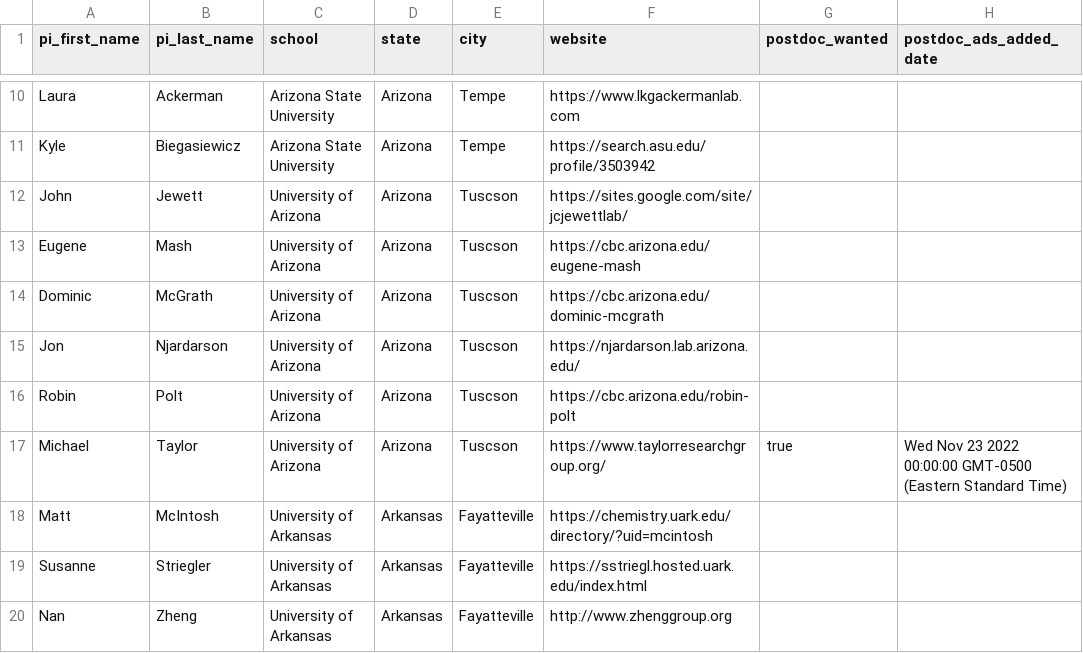
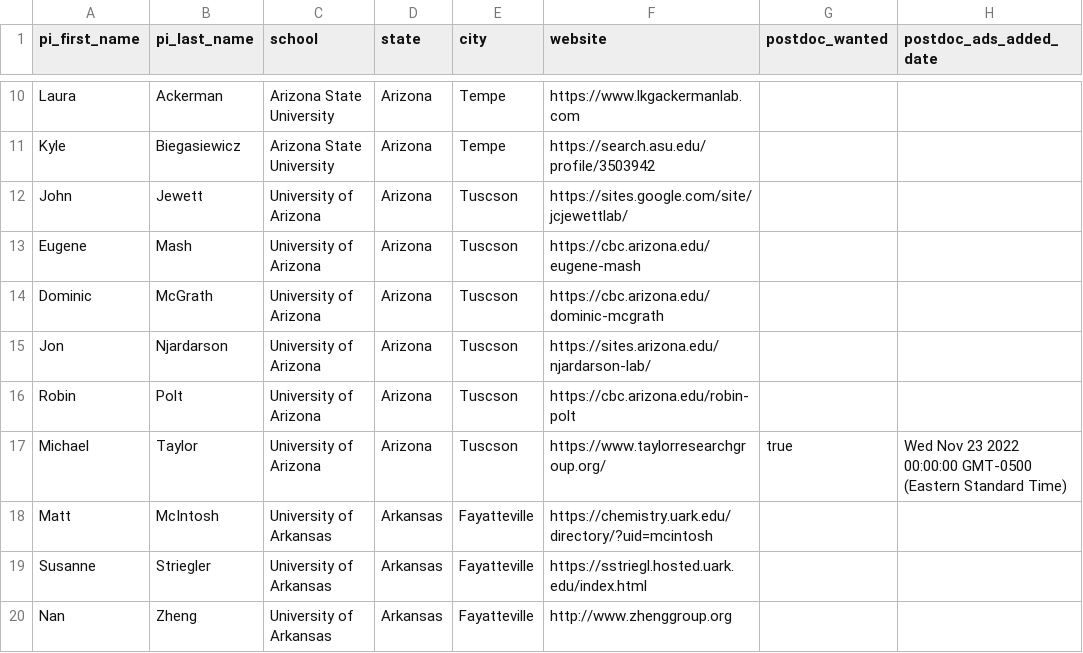
Before and after one commit to khoivan88/organiclinks-v2, a CSV file: data/organiclinks_db.csv, drawn as a sheet; only a part is shown, gaps mark what is left out; the diff names each change by its address in the sheet, - before the commit and + after, or states it on an @@ line.

Commit message:
Committing spreadsheet content on 11/30/2023: by andrewfreiburger@gmail.com Updating Jon's website link

```diff
--- a/data/organiclinks_db.csv
+++ b/data/organiclinks_db.csv
-F15 (website): https://njardarson.lab.arizona.edu/
+F15 (website): https://sites.arizona.edu/njardarson-lab/
```
